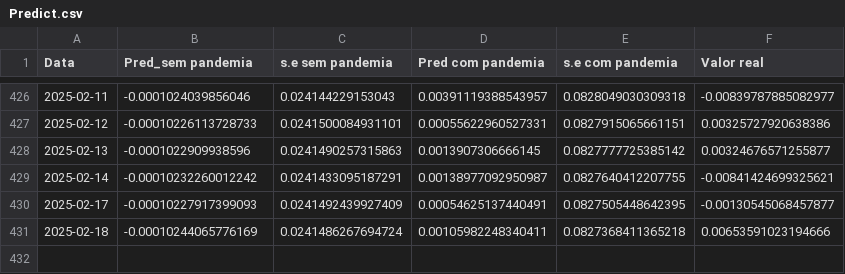
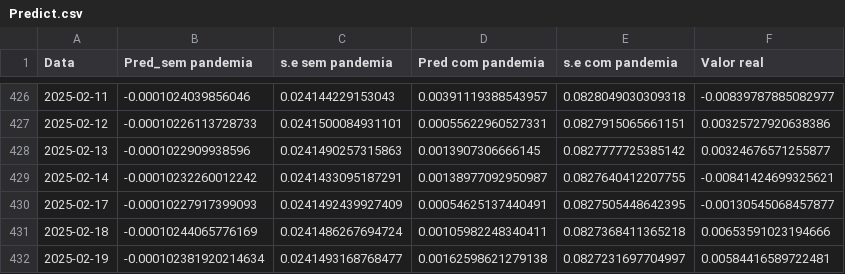
Before and after one commit to JuanPabloMonDi/Serie-temporal-LATAM-Airlines, a CSV file: Predict.csv, drawn as a sheet; only a part is shown, gaps mark what is left out.

Commit message:
Prediction of the day

```diff
--- a/Predict.csv
+++ b/Predict.csv
@@ -431 +431,2 @@
 2025-02-18,"-0.00010244065776169","0.0241486267694724","0.00105982248340411","0.0827368411365218","0.00653591023194666"
+2025-02-19,"-0.000102381920214634","0.0241493168768477","0.00162598621279138","0.0827231697704997","0.00584416589722481"
```
